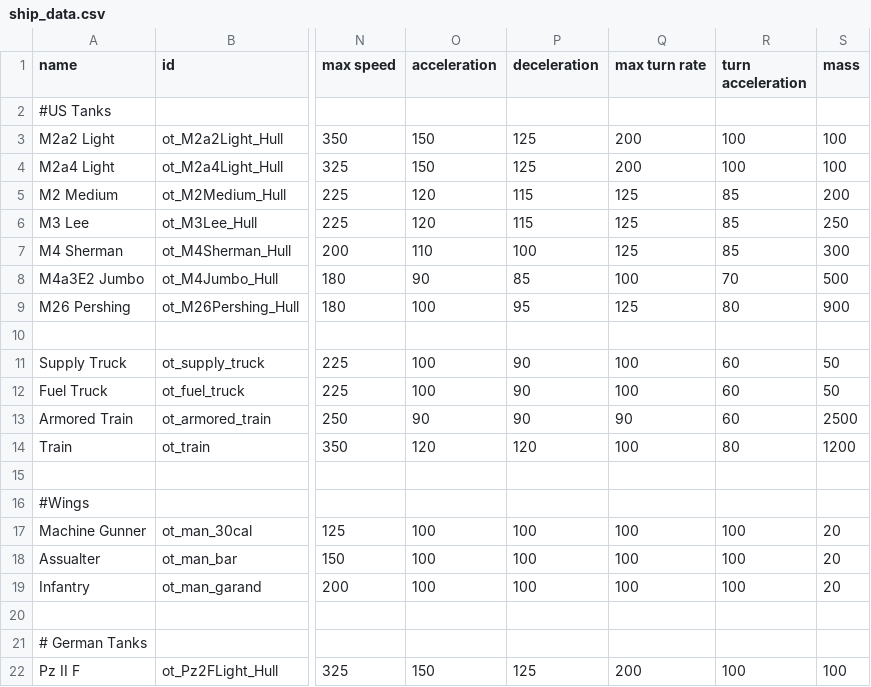
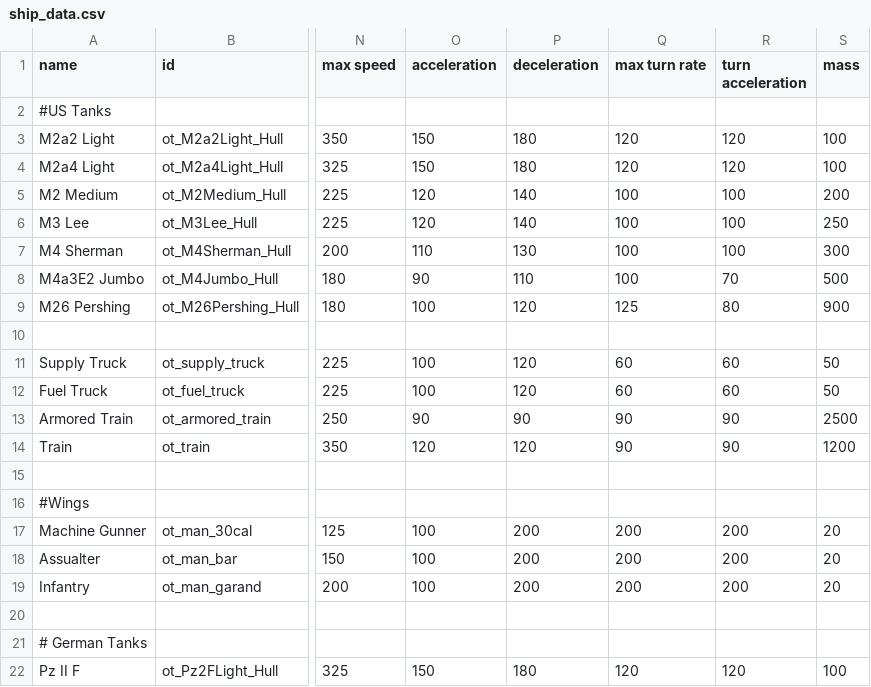
Before and after one commit to OfflcerSam/TankSector, a CSV file: data/hulls/ship_data.csv, drawn as a sheet; only a part is shown, gaps mark what is left out; the diff names each change by its address in the sheet, - before the commit and + after, or states it on an @@ line.

Commit message:
Reduce Floatiness
Fix tanks feeling like ice when turning, silly me didnt do turn rate right

```diff
--- a/data/hulls/ship_data.csv
+++ b/data/hulls/ship_data.csv
-P3:P4 (deceleration): 125
+P3:P4 (deceleration): 180
-Q3:Q4 (max turn rate): 200
+Q3:Q4 (max turn rate): 120
-R3:R4 (turn acceleration): 100
+R3:R4 (turn acceleration): 120
-P5:P6 (deceleration): 115
+P5:P6 (deceleration): 140
-Q5:Q7 (max turn rate): 125
+Q5:Q7 (max turn rate): 100
-R5:R7 (turn acceleration): 85
+R5:R7 (turn acceleration): 100
-P7 (deceleration): 100
+P7 (deceleration): 130
-P8 (deceleration): 85
+P8 (deceleration): 110
-P9 (deceleration): 95
+P9 (deceleration): 120
-P11:P12 (deceleration): 90
+P11:P12 (deceleration): 120
-Q11:Q12 (max turn rate): 100
+Q11:Q12 (max turn rate): 60
-R13 (turn acceleration): 60
+R13 (turn acceleration): 90
-Q14 (max turn rate): 100
+Q14 (max turn rate): 90
-R14 (turn acceleration): 80
+R14 (turn acceleration): 90
-P17:P19 (deceleration): 100
+P17:P19 (deceleration): 200
-Q17:Q19 (max turn rate): 100
+Q17:Q19 (max turn rate): 200
-R17:R19 (turn acceleration): 100
+R17:R19 (turn acceleration): 200
-P22 (deceleration): 125
+P22 (deceleration): 180
-Q22 (max turn rate): 200
+Q22 (max turn rate): 120
-R22 (turn acceleration): 100
+R22 (turn acceleration): 120
```
